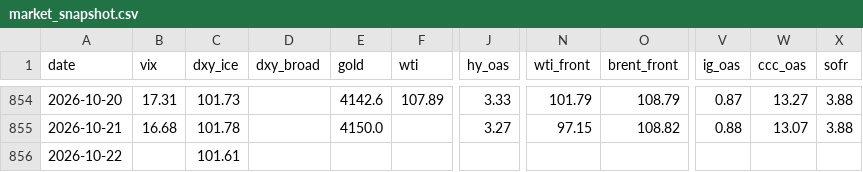
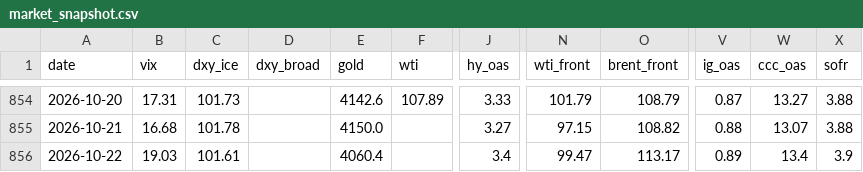
Before and after one commit to hshs9413-gif/narrative-tracker, a CSV file: docs/data/market_snapshot.csv, drawn as a sheet; only a part is shown, gaps mark what is left out; the diff names each change by its address in the sheet, - before the commit and + after, or states it on an @@ line.

```diff
--- a/docs/data/market_snapshot.csv
+++ b/docs/data/market_snapshot.csv
-B856 (vix): (empty)
+B856 (vix): 19.03
-E856 (gold): (empty)
+E856 (gold): 4060.4
-J856 (hy_oas): (empty)
+J856 (hy_oas): 3.4
-N856 (wti_front): (empty)
+N856 (wti_front): 99.47
-O856 (brent_front): (empty)
+O856 (brent_front): 113.17
-V856 (ig_oas): (empty)
+V856 (ig_oas): 0.89
-W856 (ccc_oas): (empty)
+W856 (ccc_oas): 13.4
-X856 (sofr): (empty)
+X856 (sofr): 3.9
```
Also changed, not shown: docs/data/regime_log.csv, 2 other files.
